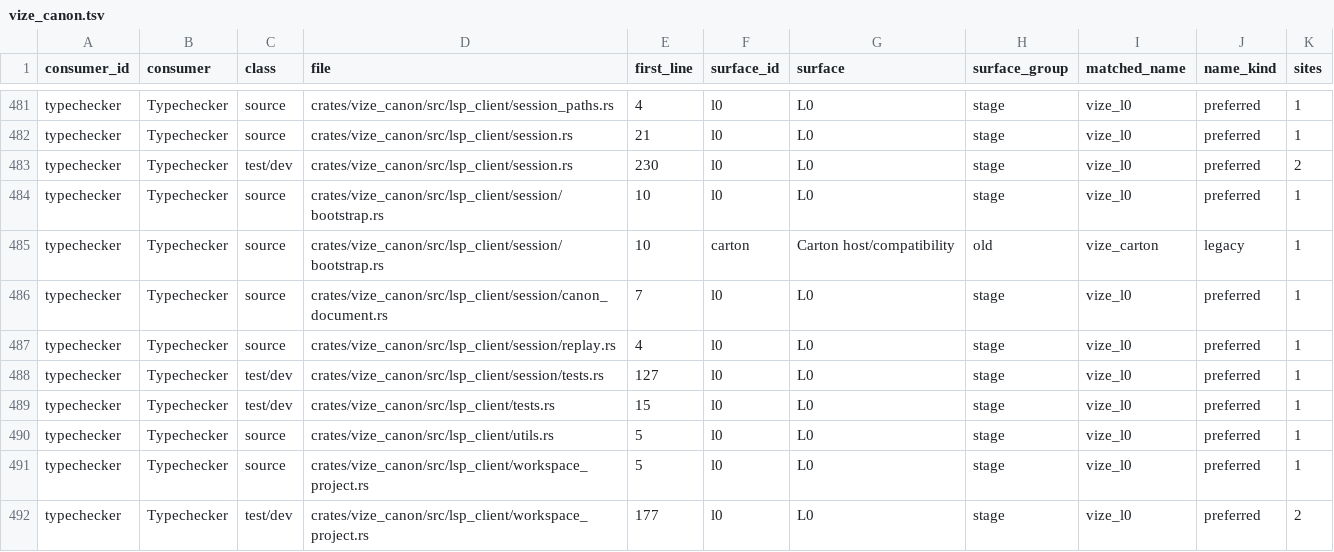
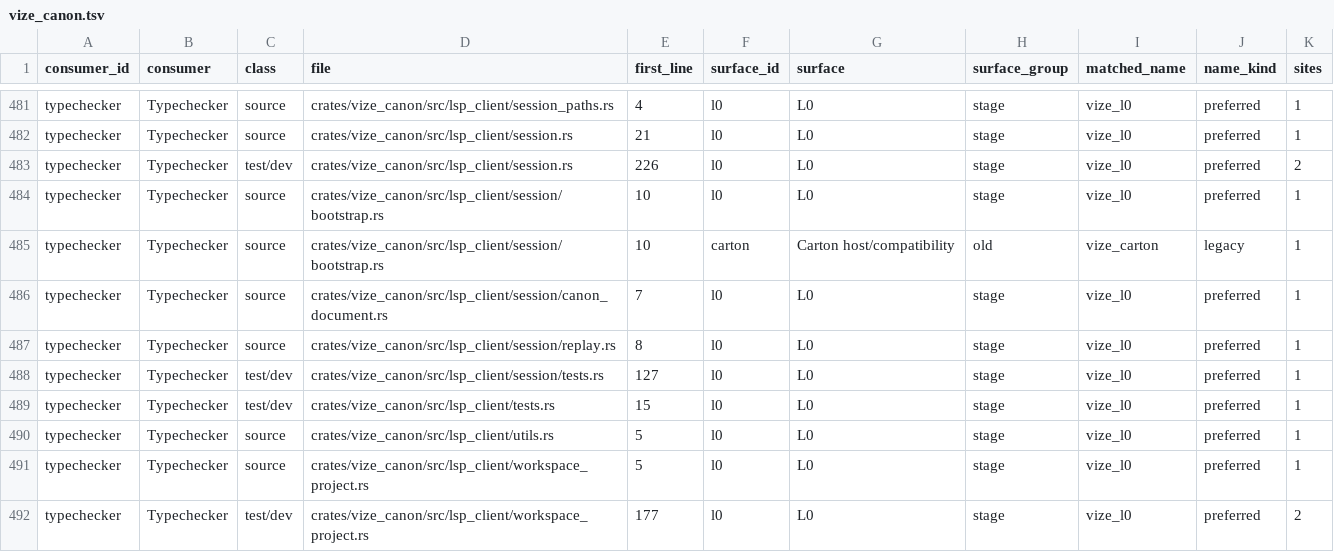
Before and after one commit to ty-ler/vize, a TSV file: docs/davinci/plan/consumer-migration-surfaces/typechecker/vize_canon.tsv, drawn as a sheet; only a part is shown, gaps mark what is left out.

```diff
--- a/docs/davinci/plan/consumer-migration-surfaces/typechecker/vize_canon.tsv
+++ b/docs/davinci/plan/consumer-migration-surfaces/typechecker/vize_canon.tsv
@@ -482,3 +482,3 @@ typechecker	Typechecker	source	crates/vize_canon/src/lsp_client/session_paths.rs
 typechecker	Typechecker	source	crates/vize_canon/src/lsp_client/session.rs	21	l0	L0	stage	vize_l0	preferred	1
-typechecker	Typechecker	test/dev	crates/vize_canon/src/lsp_client/session.rs	230	l0	L0	stage	vize_l0	preferred	2
+typechecker	Typechecker	test/dev	crates/vize_canon/src/lsp_client/session.rs	226	l0	L0	stage	vize_l0	preferred	2
 typechecker	Typechecker	source	crates/vize_canon/src/lsp_client/session/bootstrap.rs	10	l0	L0	stage	vize_l0	preferred	1
@@ -486,3 +486,3 @@ typechecker	Typechecker	source	crates/vize_canon/src/lsp_client/session/bootstra
 typechecker	Typechecker	source	crates/vize_canon/src/lsp_client/session/canon_document.rs	7	l0	L0	stage	vize_l0	preferred	1
-typechecker	Typechecker	source	crates/vize_canon/src/lsp_client/session/replay.rs	4	l0	L0	stage	vize_l0	preferred	1
+typechecker	Typechecker	source	crates/vize_canon/src/lsp_client/session/replay.rs	8	l0	L0	stage	vize_l0	preferred	1
 typechecker	Typechecker	test/dev	crates/vize_canon/src/lsp_client/session/tests.rs	127	l0	L0	stage	vize_l0	preferred	1
```
Also changed, not shown: 1 other file.
